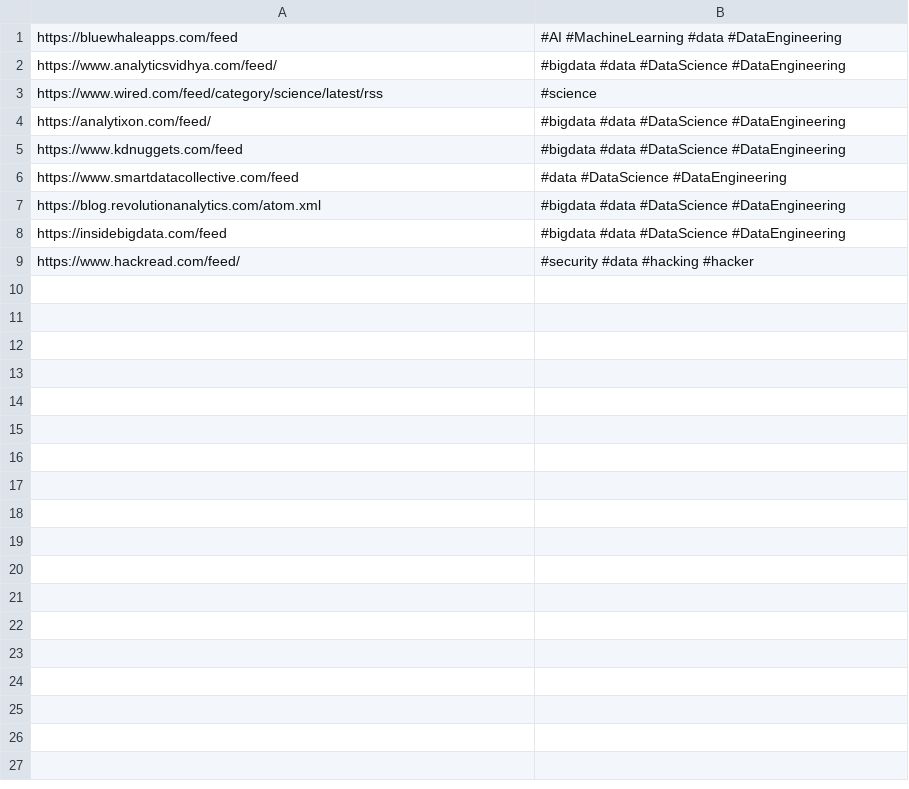
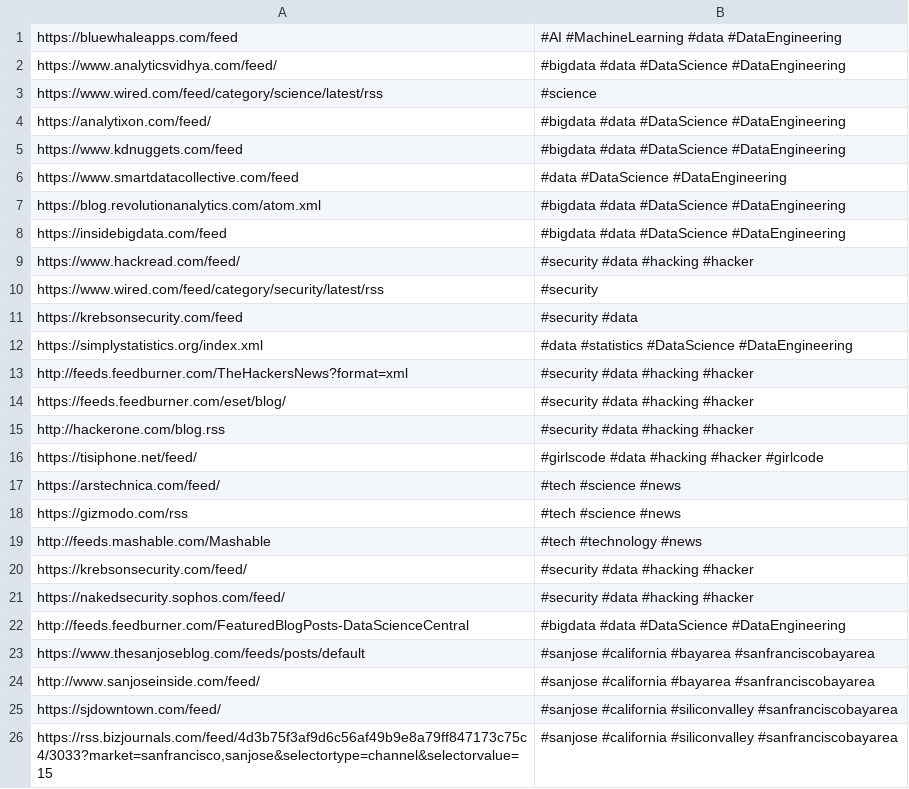
Before and after one commit to salmancuso/twitterBot, a CSV file: feeds.csv, drawn as a sheet; the diff names each change by its address in the sheet, - before the commit and + after, or states it on an @@ line.

Commit message:
fixed feeds list

```diff
--- a/feeds.csv
+++ b/feeds.csv
+row 10: https://www.wired.com/feed/category/security/latest/rss | #security
+row 11: https://krebsonsecurity.com/feed | #security #data
+row 12: https://simplystatistics.org/index.xml | #data #statistics #DataScience #DataEngineering
+row 13: http://feeds.feedburner.com/TheHackersNews?format=xml | #security #data #hacking #hacker
+row 14: https://feeds.feedburner.com/eset/blog/ | #security #data #hacking #hacker
+row 15: http://hackerone.com/blog.rss | #security #data #hacking #hacker
+row 16: https://tisiphone.net/feed/ | #girlscode #data #hacking #hacker #girlcode
+row 17: https://arstechnica.com/feed/ | #tech #science #news
+row 18: https://gizmodo.com/rss | #tech #science #news
+row 19: http://feeds.mashable.com/Mashable | #tech #technology #news
+row 20: https://krebsonsecurity.com/feed/ | #security #data #hacking #hacker
+row 21: https://nakedsecurity.sophos.com/feed/ | #security #data #hacking #hacker
+row 22: http://feeds.feedburner.com/FeaturedBlogPosts-DataScienceCentral | #bigdata #data #DataScience #DataEngineering
+row 23: https://www.thesanjoseblog.com/feeds/posts/default | #sanjose #california #bayarea #sanfranciscobayarea
+row 24: http://www.sanjoseinside.com/feed/ | #sanjose #california #bayarea #sanfranciscobayarea
+row 25: https://sjdowntown.com/feed/ | #sanjose #california #siliconvalley #sanfranciscobayarea
+row 26: https://rss.bizjournals.com/feed/4d3b75f3af9d6c56af49b9e8a79ff847173c75c4/3033?market=sanfrancisco,sanjose&selectortype=channel&selectorvalue=15 | #sanjose #california #siliconvalley #sanfranciscobayarea
```
Also changed, not shown: logFile.csv, 1 other file.
